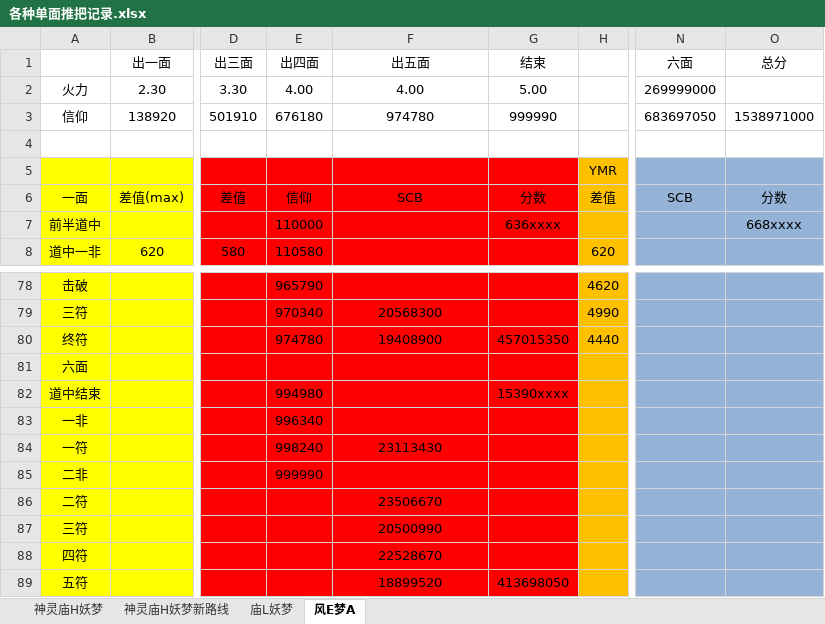
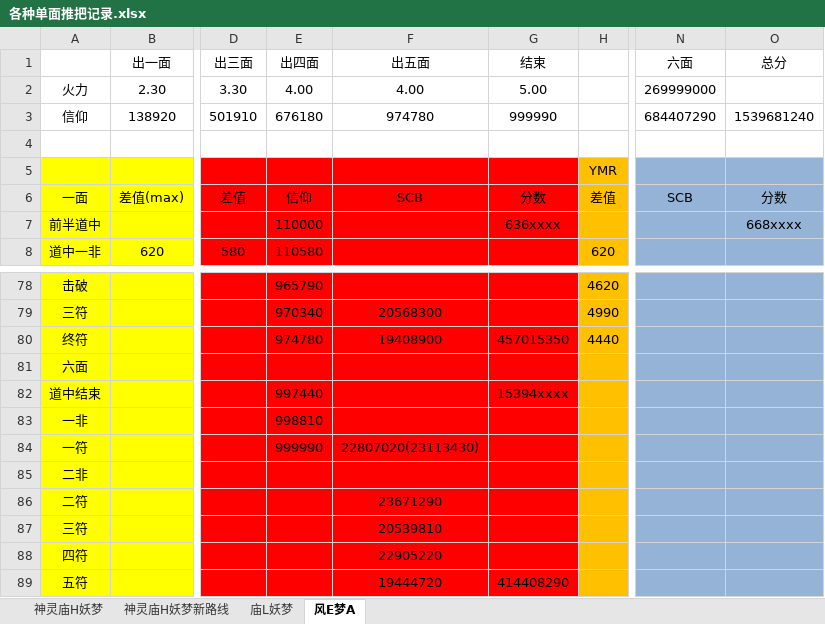
Before and after one commit to d891320478/pit, an Excel workbook: 各种单面推把记录.xlsx, sheet 风E梦A, drawn as a sheet; only a part is shown, gaps mark what is left out; values as stored, in another font and other column widths than the file's, no borders; the diff names each change by its address in the sheet, - before the commit and + after, or states it on an @@ line.

```diff
--- a/各种单面推把记录.xlsx (sheet 风E梦A)
+++ b/各种单面推把记录.xlsx (sheet 风E梦A)
-N3 (六面): 683697050
+N3 (六面): 684407290
-O3 (总分): 1538971000
+O3 (总分): 1539681240
-E82 (出四面): 994980
+E82 (出四面): 997440
-G82 (结束): 15390xxxx
+G82 (结束): 15394xxxx
-E83 (出四面): 996340
+E83 (出四面): 998810
-E84 (出四面): 998240
+E84 (出四面): 999990
-F84 (出五面): 23113430
+F84 (出五面): 22807020(23113430)
-E85 (出四面): 999990
+E85 (出四面): (empty)
-F86 (出五面): 23506670
+F86 (出五面): 23671290
-F87 (出五面): 20500990
+F87 (出五面): 20539810
-F88 (出五面): 22528670
+F88 (出五面): 22905220
-F89 (出五面): 18899520
+F89 (出五面): 19444720
-G89 (结束): 413698050
+G89 (结束): 414408290
```
Also changed, not shown: 1 other file.
